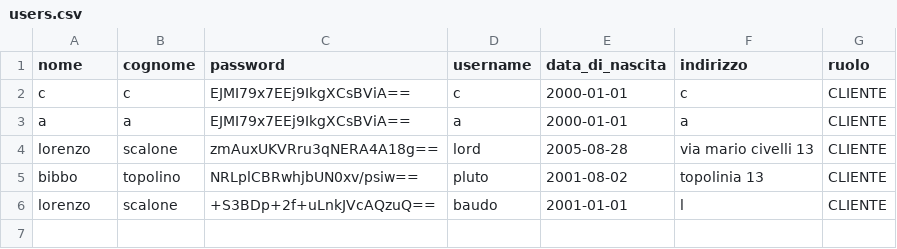
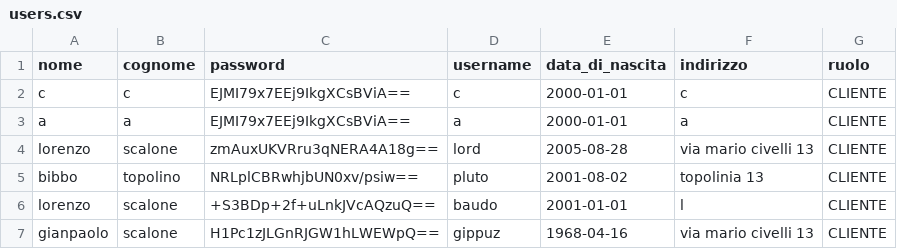
Before and after one commit to flekss07/UNI-cinemax-maven, a CSV file: data/users.csv, drawn as a sheet.

```diff
--- a/data/users.csv
+++ b/data/users.csv
@@ -6 +6,2 @@ bibbo,topolino,NRLplCBRwhjbUN0xv/psiw==,pluto,2001-08-02,topolinia 13,CLIENTE
 lorenzo,scalone,+S3BDp+2f+uLnkJVcAQzuQ==,baudo,2001-01-01,l,CLIENTE
+gianpaolo,scalone,H1Pc1zJLGnRJGW1hLWEWpQ==,gippuz,1968-04-16,via mario civelli 13,CLIENTE
```
Also changed, not shown: 3 other files.
